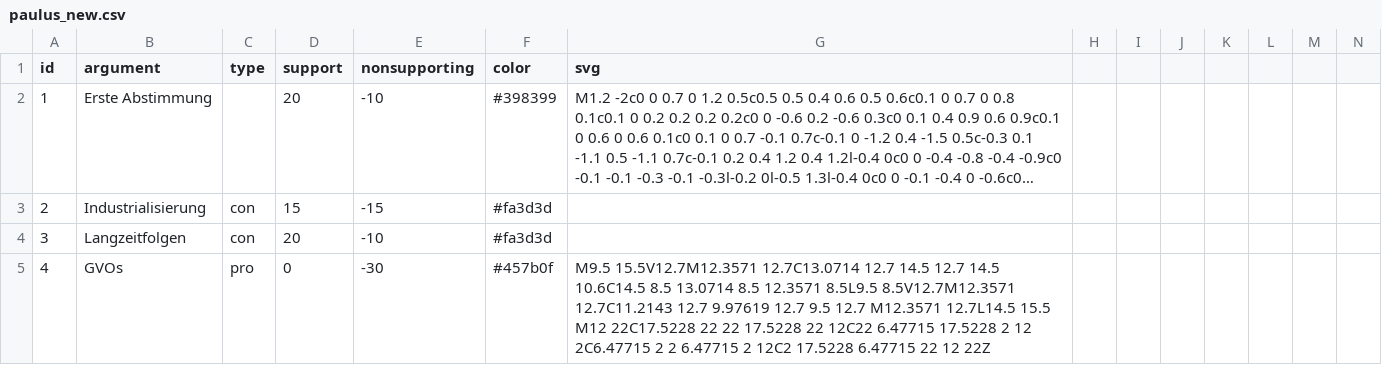
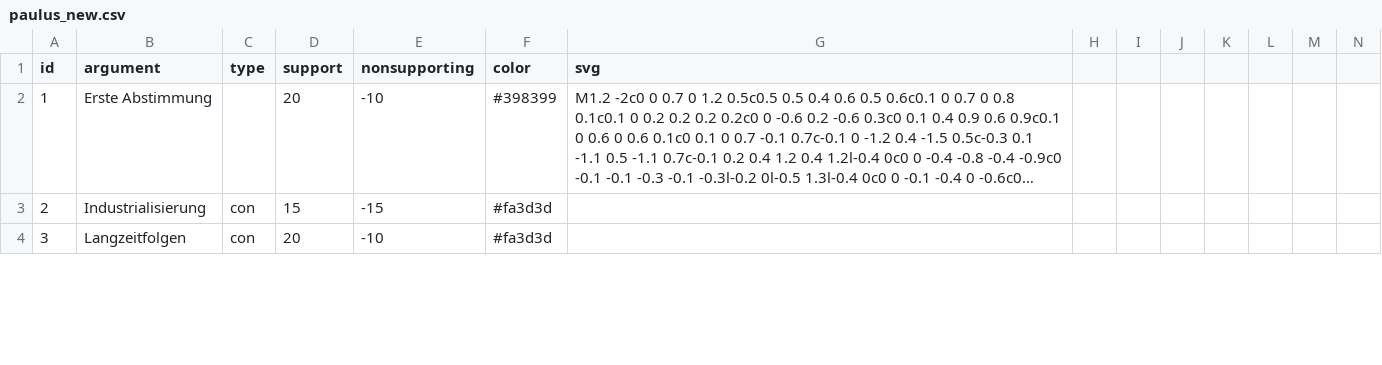
Before and after one commit to chrvt/VEGA_gh, a CSV file: projects/steel_manning/steel_manning/paulus_new.csv, drawn as a sheet; only a part is shown; long unchanged cells end in …; removed rows and columns are numbered as before the commit, all else as after; rows hold the shown columns only; the diff covers the shown part only; the diff names each change by its address in the sheet, - before the commit and + after, or states it on an @@ line.

Commit message:
Update paulus_new.csv

```diff
--- a/projects/steel_manning/steel_manning/paulus_new.csv
+++ b/projects/steel_manning/steel_manning/paulus_new.csv
-row 5: 4 | GVOs | pro | 0 | -30 | #457b0f | M9.5 15.5V12.7M12.3571 12.7C13.0714 12.7 14.5 12.7 14.5 10.6C14.5 8.5 13.0714 8.5 12.3571 8.5L9.5 8.5V12.7M12.3571 12.7C11.2143 12.7 9.97619 12.7 9.5 12.7 M12.3571 12.7L14.5 15.5 M12 22C17.5228 22 22 17.5228 22 12C22 6.47715 17.5228 2 12 2C6.47715 2 2 6.47715 2 12C2 17.5228 6.47715 22 12 22Z
```
Also changed, not shown: 1 added row elsewhere in this file.
